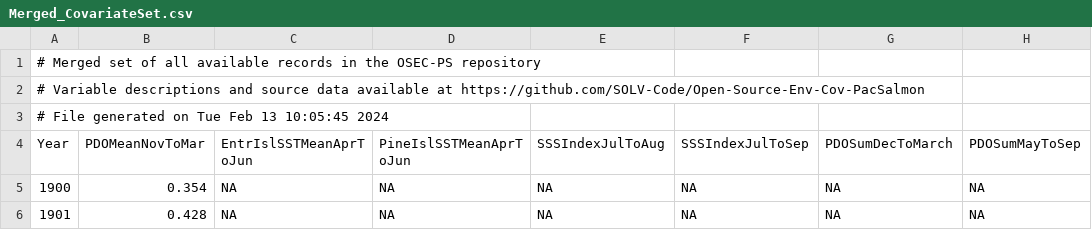
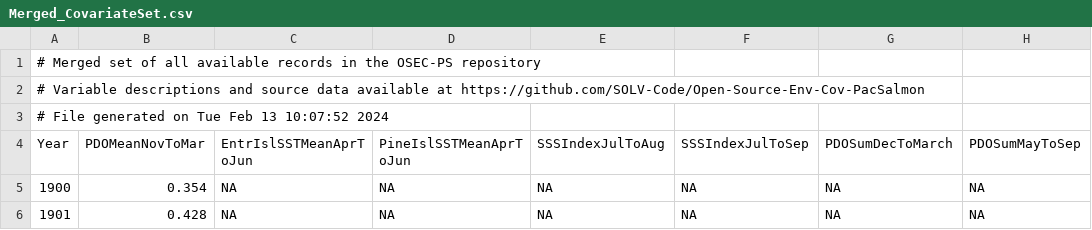
Before and after one commit to SOLV-Code/Open-Source-Env-Cov-PacSalmon, a CSV file: OUTPUT/Merged_CovariateSet.csv, drawn as a sheet; only a part is shown; the diff names each change by its address in the sheet, - before the commit and + after, or states it on an @@ line.

```diff
--- a/OUTPUT/Merged_CovariateSet.csv
+++ b/OUTPUT/Merged_CovariateSet.csv
-A3 (Year): # File generated on Tue Feb 13 10:05:45 2024
+A3 (Year): # File generated on Tue Feb 13 10:07:52 2024
```
Also changed, not shown: OUTPUT/SummaryOfVariables.csv, 2 other files.
